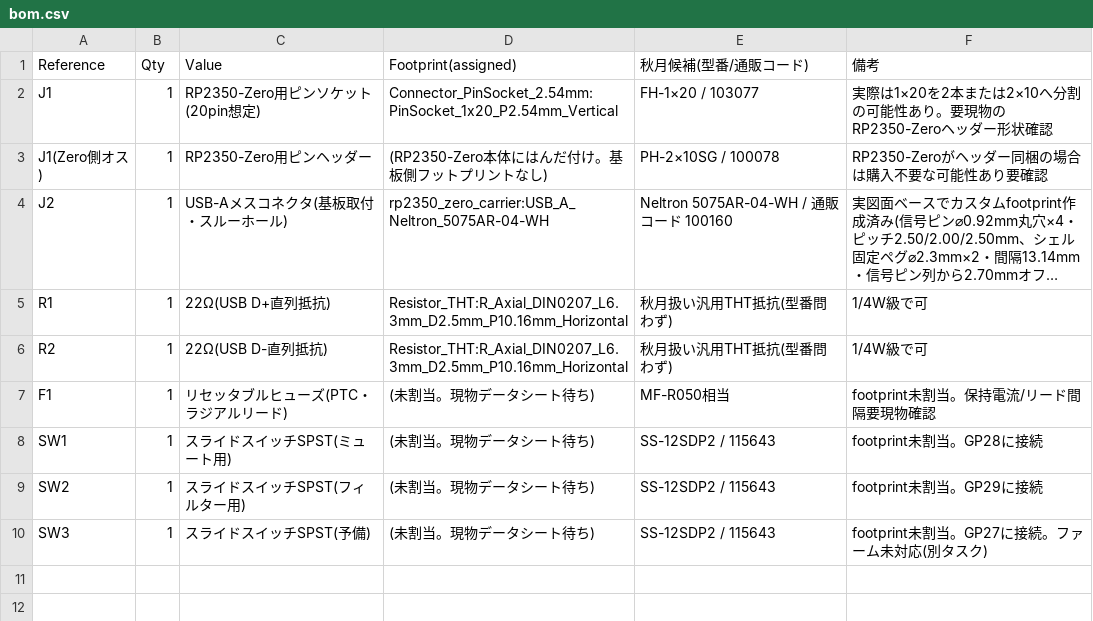
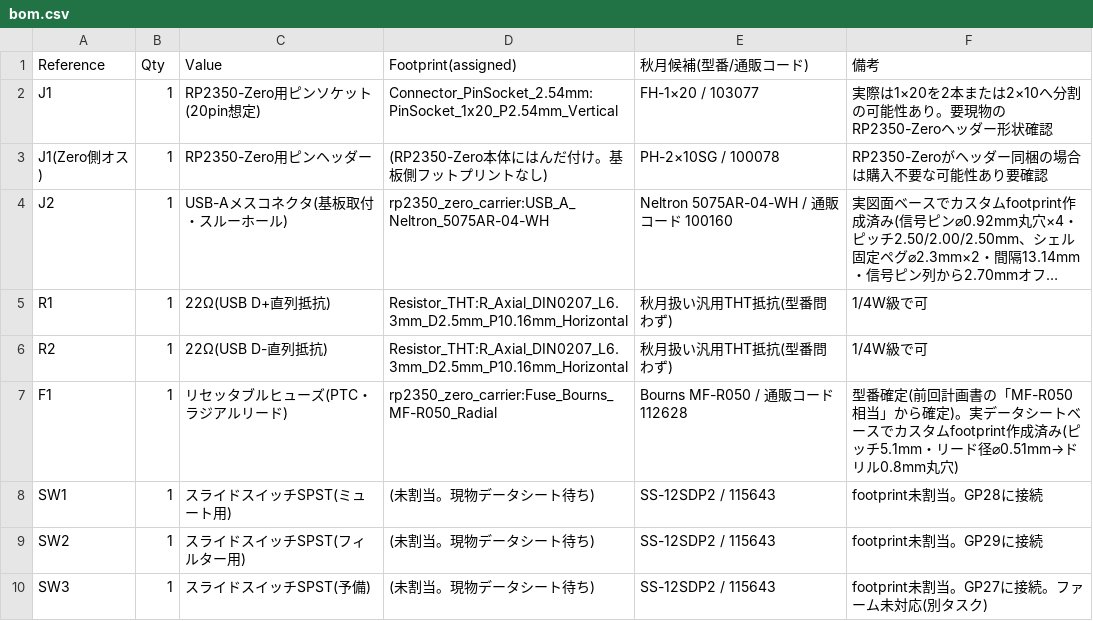
Before and after one commit to nananek/waveshare-genshin-midi-keyboard, a CSV file: hardware/rp2350_zero_carrier/bom.csv, drawn as a sheet; long unchanged cells end in ….

```diff
--- a/hardware/rp2350_zero_carrier/bom.csv
+++ b/hardware/rp2350_zero_carrier/bom.csv
@@ -6,3 +6,3 @@ R1,1,22Ω(USB D+直列抵抗),Resistor_THT:R_Axial_DIN0207_L6.3mm_D2.5mm_P10.16m
 R2,1,22Ω(USB D-直列抵抗),Resistor_THT:R_Axial_DIN0207_L6.3mm_D2.5mm_P10.16mm_Horizontal,秋月扱い汎用THT抵抗(型番問わず),1/4W級で可
-F1,1,リセッタブルヒューズ(PTC・ラジアルリード),(未割当。現物データシート待ち),MF-R050相当,footprint未割当。保持電流/リード間隔要現物確認
+F1,1,リセッタブルヒューズ(PTC・ラジアルリード),rp2350_zero_carrier:Fuse_Bourns_MF-R050_Radial,Bourns MF-R050 / 通販コード 112628,型番確定(前回計画書の「MF-R050相当」から確定)。実データシートベースでカスタムfootprint作成済み(ピッチ5.1mm・リード径⌀0.51mm→ドリル0.8mm丸穴)
 SW1,1,スライドスイッチSPST(ミュート用),(未割当。現物データシート待ち),SS-12SDP2 / 115643,footprint未割当。GP28に接続
```
Also changed, not shown: 2 other files.
